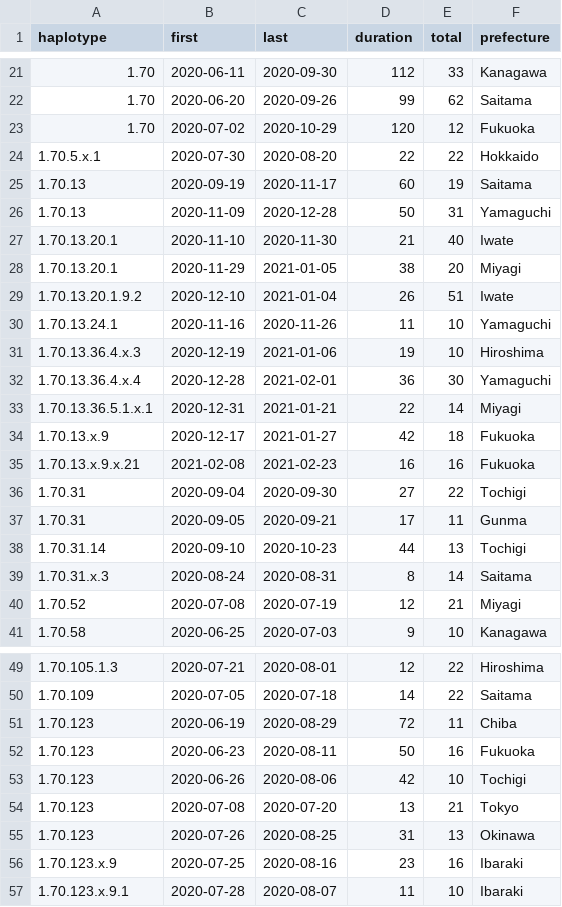
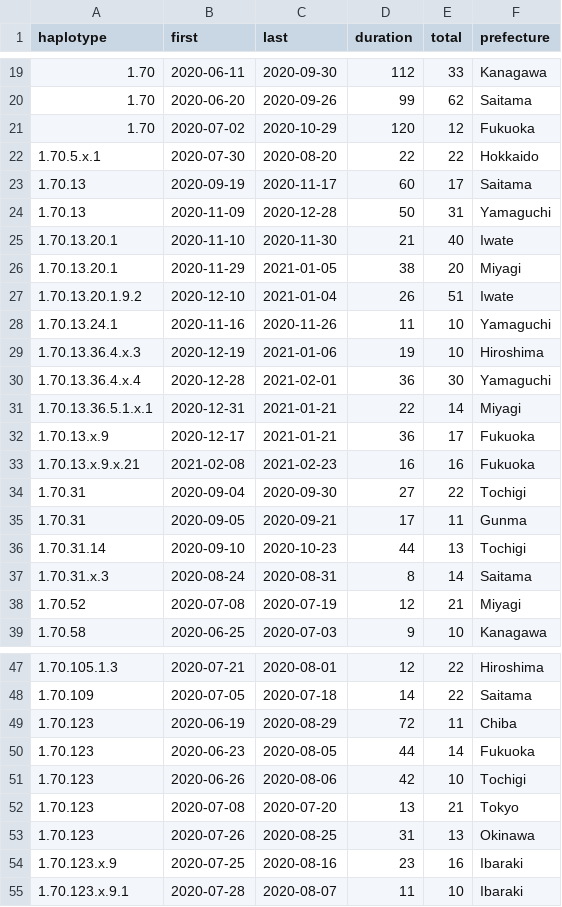
Before and after one commit to ktym/covid19, a TSV file: docs/data/2W-durations-over10.tsv, drawn as a sheet; only a part is shown, gaps mark what is left out; the diff covers the shown part only.

```diff
--- a/docs/data/2W-durations-over10.tsv
+++ b/docs/data/2W-durations-over10.tsv
@@ -24,3 +22,3 @@ haplotype	first	last	duration	total	prefecture
 1.70.5.x.1	2020-07-30	2020-08-20	22	22	Hokkaido
-1.70.13	2020-09-19	2020-11-17	60	19	Saitama
+1.70.13	2020-09-19	2020-11-17	60	17	Saitama
 1.70.13	2020-11-09	2020-12-28	50	31	Yamaguchi
@@ -33,3 +31,3 @@ haplotype	first	last	duration	total	prefecture
 1.70.13.36.5.1.x.1	2020-12-31	2021-01-21	22	14	Miyagi
-1.70.13.x.9	2020-12-17	2021-01-27	42	18	Fukuoka
+1.70.13.x.9	2020-12-17	2021-01-21	36	17	Fukuoka
 1.70.13.x.9.x.21	2021-02-08	2021-02-23	16	16	Fukuoka
@@ -51,3 +49,3 @@ haplotype	first	last	duration	total	prefecture
 1.70.123	2020-06-19	2020-08-29	72	11	Chiba
-1.70.123	2020-06-23	2020-08-11	50	16	Fukuoka
+1.70.123	2020-06-23	2020-08-05	44	14	Fukuoka
 1.70.123	2020-06-26	2020-08-06	42	10	Tochigi
```
Also changed, not shown: 1 added row, 5 removed rows and 3 edited cells elsewhere in this file, docs/data/2W-durations.tsv, docs/data/3W-durations-over10.tsv, 9 other files.
